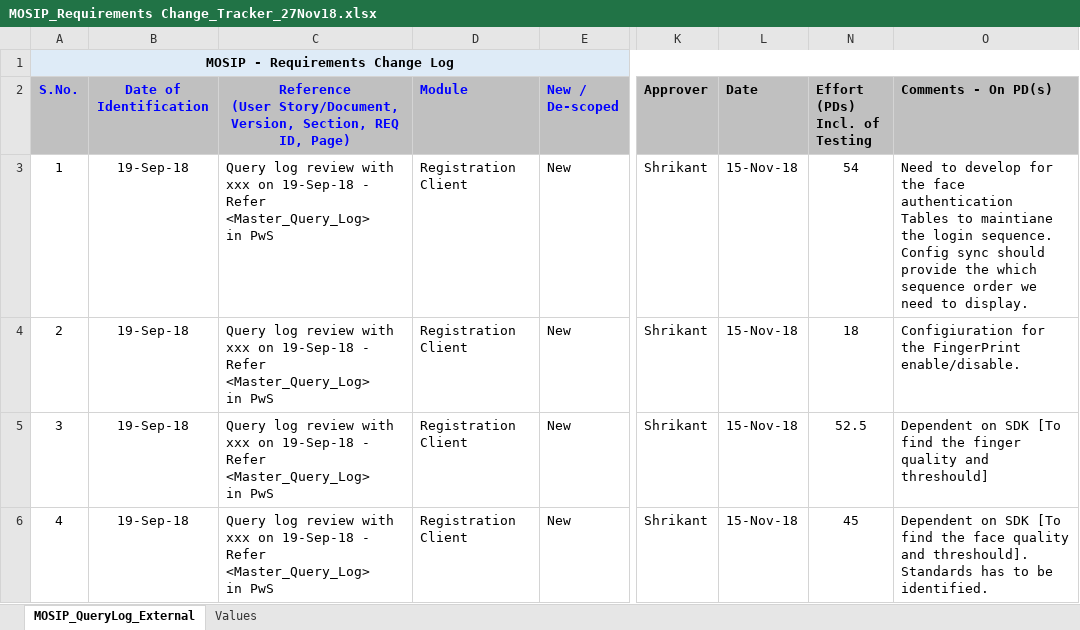
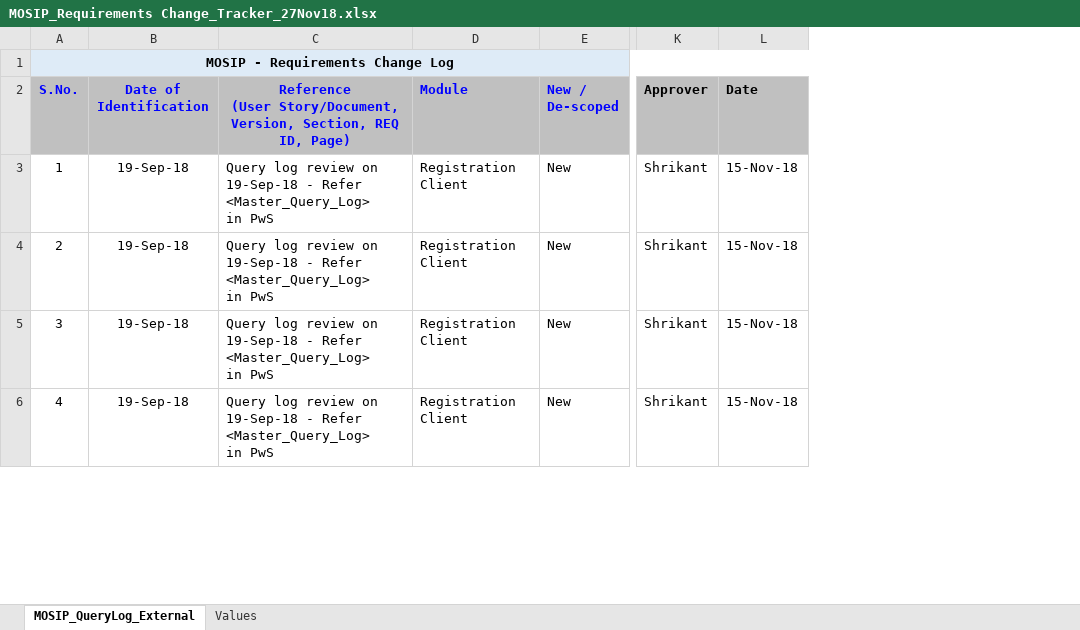
Before and after one commit to mosip/registration-client, an Excel workbook: requirements/MOSIP_Requirements Change_Tracker_27Nov18.xlsx, sheet MOSIP_QueryLog_External, drawn as a sheet; only a part is shown, gaps mark what is left out; values as stored, in another font and other column widths than the file's, no borders; removed rows and columns are numbered as before the commit, all else as after; ↵ is a line break in a cell; the diff covers the shown part only; the diff names each change by its address in the sheet, - before the commit and + after, or states it on an @@ line.

Commit message:
Update requirements/MOSIP_Requirements Change_Tracker_27Nov18.xlsx
Former-commit-id: 174a3e6ef72a267302d81d01367a1bcec20e2508

```diff
--- a/requirements/MOSIP_Requirements Change_Tracker_27Nov18.xlsx (sheet MOSIP_QueryLog_External)
+++ b/requirements/MOSIP_Requirements Change_Tracker_27Nov18.xlsx (sheet MOSIP_QueryLog_External)
@@ column N (Effort (PDs) Incl. of Testing) hidden, rows 3-6: 54 | 18 | 52.5 | 45 @@
@@ column O (Comments - On PD(s)) hidden, rows 3-6: Need to develop for the face authentication ↵ Tables to maintiane the login sequence. ↵ Config sync should provide the which sequence order we need to display. | Configiuration for the FingerPrint enable/disable. | Dependent on SDK [To find the finger quality and threshould] | Dependent on SDK [To find the face quality and threshould]. Standards has to be identified. @@
-C3:C6: …log review with xxx on 19-Sep-18…
+C3:C6: …log review on 19-Sep-18…
```
Also changed, not shown: 5 added rows, 146 edited cells, cell formats and row numbers in column A elsewhere in this sheet.
